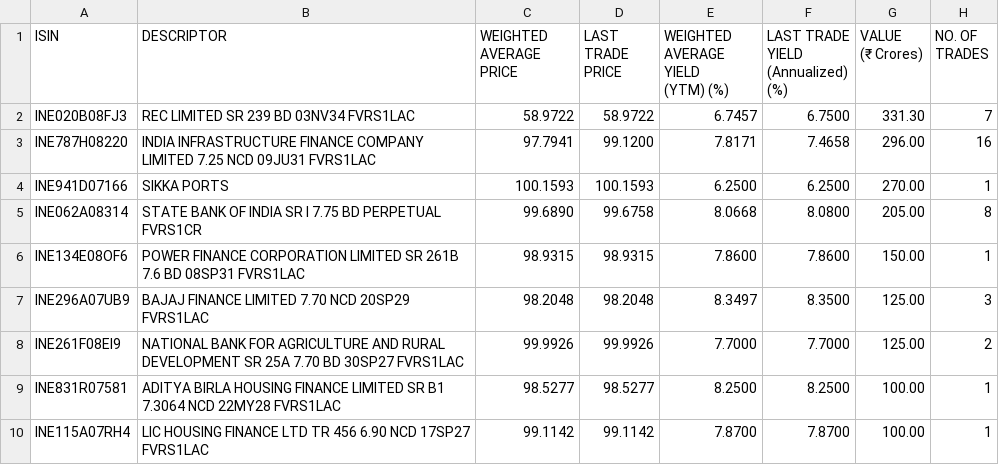
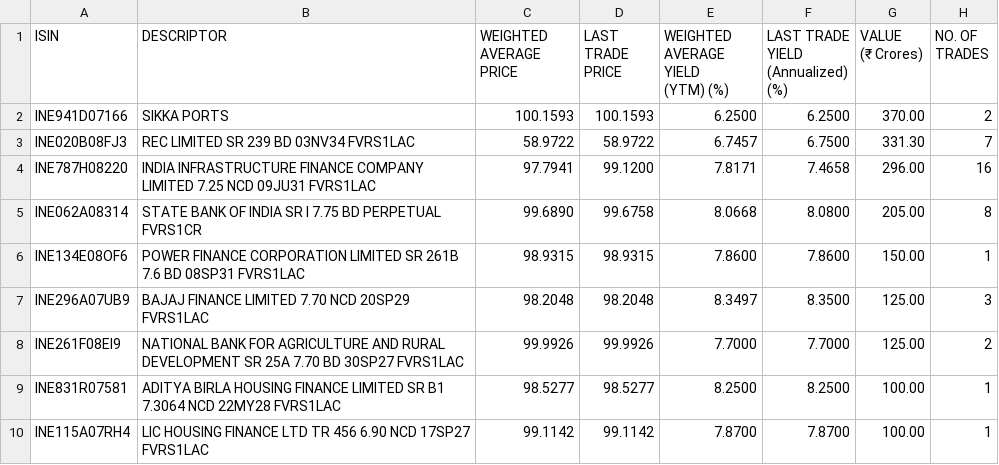
Before and after one commit to swayamjitdalai-bit/debt-market-dashboard, a CSV file: data/cbrics.csv, drawn as a sheet; only a part is shown.

Commit message:
Auto market data update: 2026-10-01 17:27 UTC

```diff
--- a/data/cbrics.csv
+++ b/data/cbrics.csv
@@ -9,2 +9,4 @@
 "
+"INE941D07166","SIKKA PORTS
+","100.1593","100.1593","6.2500","6.2500","370.00","2"
 "INE020B08FJ3","REC LIMITED SR 239 BD 03NV34 FVRS1LAC
@@ -13,4 +15,2 @@
 ","97.7941","99.1200","7.8171","7.4658","296.00","16"
-"INE941D07166","SIKKA PORTS
-","100.1593","100.1593","6.2500","6.2500","270.00","1"
 "INE062A08314","STATE BANK OF INDIA SR I 7.75 BD PERPETUAL FVRS1CR
```
Also changed, not shown: 5 other files.
